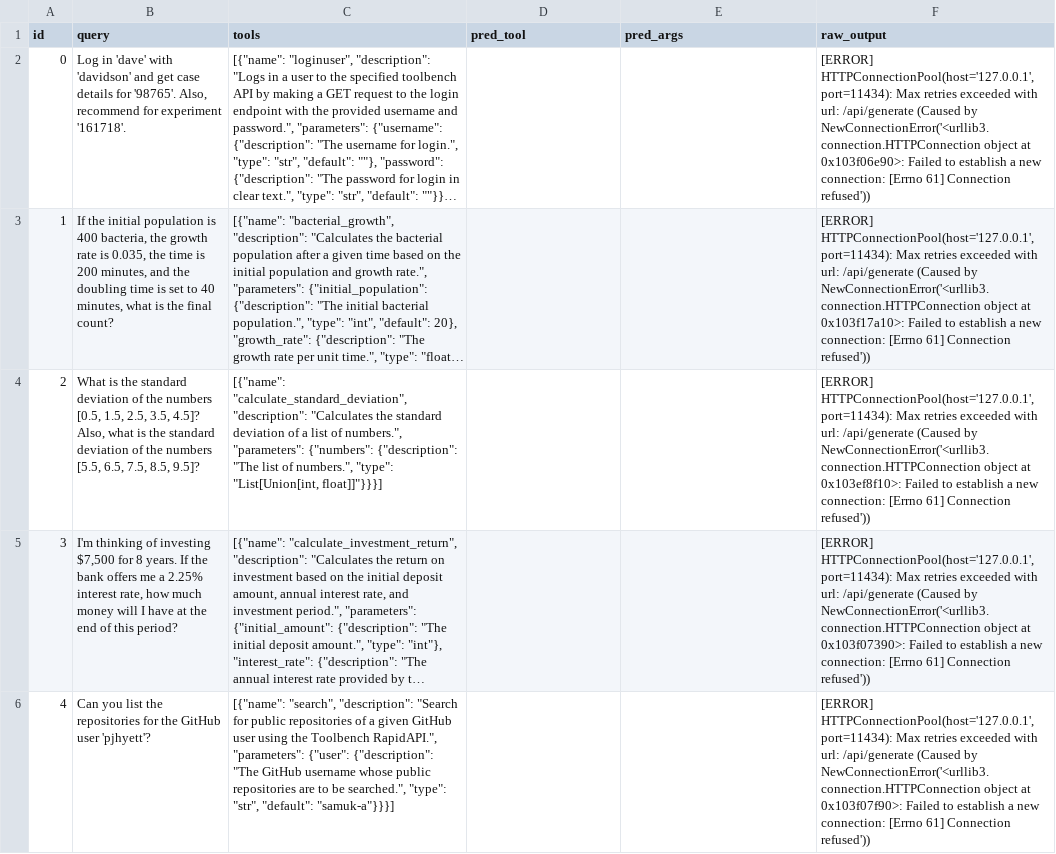
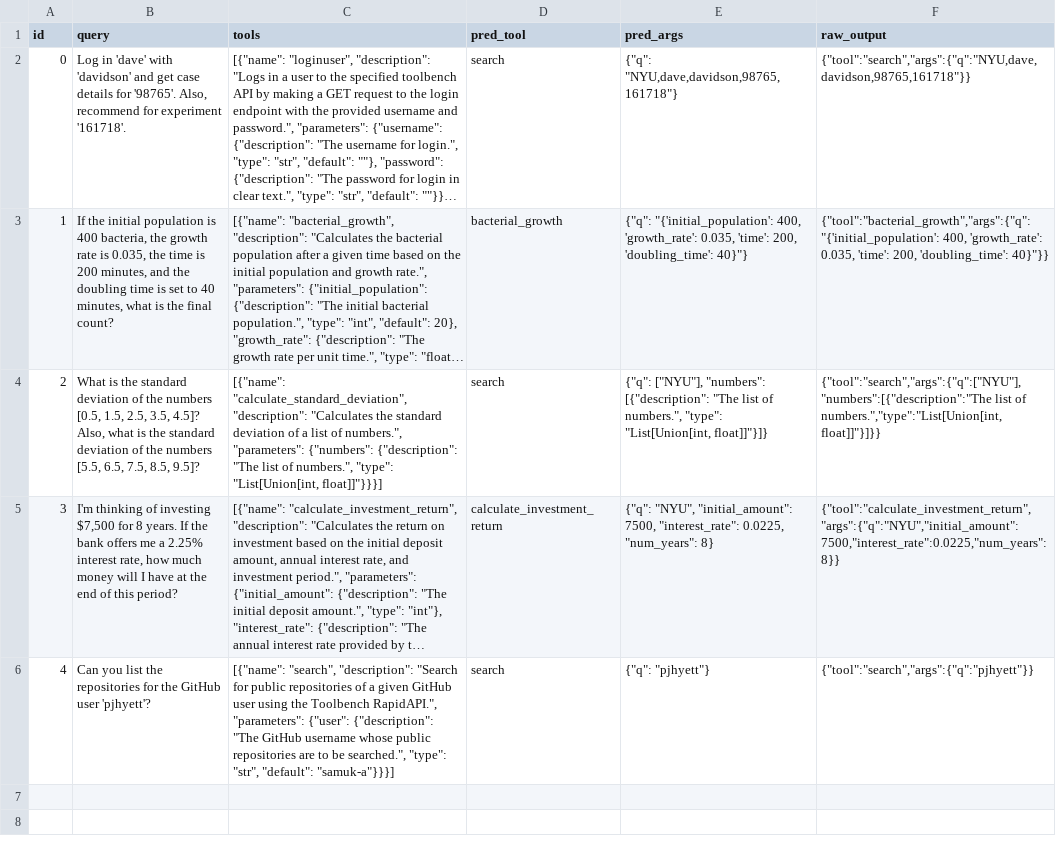
Before and after one commit to A17138501/Small-Data, a CSV file: experiments/base/llama3.2-1b/pred_train_5.csv, drawn as a sheet; long unchanged cells end in …; the diff names each change by its address in the sheet, - before the commit and + after, or states it on an @@ line.

Commit message:
llama update all

```diff
--- a/experiments/base/llama3.2-1b/pred_train_5.csv
+++ b/experiments/base/llama3.2-1b/pred_train_5.csv
-D2 (pred_tool): (empty)
+D2 (pred_tool): search
-E2 (pred_args): (empty)
+E2 (pred_args): {"q": "NYU,dave,davidson,98765,161718"}
-F2 (raw_output): [ERROR] HTTPConnectionPool(host='127.0.0.1', port=11434): Max retries exceeded with url: /api/generate (Caused by NewConnectionError('<urllib3.connection.HTTPConnection object at 0x103f06e90>: Failed to establish a new connection: [Errno 61] Connection refused'))
+F2 (raw_output): {"tool":"search","args":{"q":"NYU,dave,davidson,98765,161718"}}
-D3 (pred_tool): (empty)
+D3 (pred_tool): bacterial_growth
-E3 (pred_args): (empty)
+E3 (pred_args): {"q": "{'initial_population': 400, 'growth_rate': 0.035, 'time': 200, 'doubling_time': 40}"}
-F3 (raw_output): [ERROR] HTTPConnectionPool(host='127.0.0.1', port=11434): Max retries exceeded with url: /api/generate (Caused by NewConnectionError('<urllib3.connection.HTTPConnection object at 0x103f17a10>: Failed to establish a new connection: [Errno 61] Connection refused'))
+F3 (raw_output): {"tool":"bacterial_growth","args":{"q":"{'initial_population': 400, 'growth_rate': 0.035, 'time': 200, 'doubling_time': 40}"}}
-D4 (pred_tool): (empty)
+D4 (pred_tool): search
-E4 (pred_args): (empty)
+E4 (pred_args): {"q": ["NYU"], "numbers": [{"description": "The list of numbers.", "type": "List[Union[int, float]]"}]}
-F4 (raw_output): [ERROR] HTTPConnectionPool(host='127.0.0.1', port=11434): Max retries exceeded with url: /api/generate (Caused by NewConnectionError('<urllib3.connection.HTTPConnection object at 0x103ef8f10>: Failed to establish a new connection: [Errno 61] Connection refused'))
+F4 (raw_output): {"tool":"search","args":{"q":["NYU"],"numbers":[{"description":"The list of numbers.","type":"List[Union[int, float]]"}]}}
-D5 (pred_tool): (empty)
+D5 (pred_tool): calculate_investment_return
-E5 (pred_args): (empty)
+E5 (pred_args): {"q": "NYU", "initial_amount": 7500, "interest_rate": 0.0225, "num_years": 8}
-F5 (raw_output): [ERROR] HTTPConnectionPool(host='127.0.0.1', port=11434): Max retries exceeded with url: /api/generate (Caused by NewConnectionError('<urllib3.connection.HTTPConnection object at 0x103f07390>: Failed to establish a new connection: [Errno 61] Connection refused'))
+F5 (raw_output): {"tool":"calculate_investment_return","args":{"q":"NYU","initial_amount":7500,"interest_rate":0.0225,"num_years":8}}
-D6 (pred_tool): (empty)
+D6 (pred_tool): search
-E6 (pred_args): (empty)
+E6 (pred_args): {"q": "pjhyett"}
-F6 (raw_output): [ERROR] HTTPConnectionPool(host='127.0.0.1', port=11434): Max retries exceeded with url: /api/generate (Caused by NewConnectionError('<urllib3.connection.HTTPConnection object at 0x103f07f90>: Failed to establish a new connection: [Errno 61] Connection refused'))
+F6 (raw_output): {"tool":"search","args":{"q":"pjhyett"}}
```
Also changed, not shown: experiments/base/llama3.2-1b/pred_train_50.csv, 2 other files.
